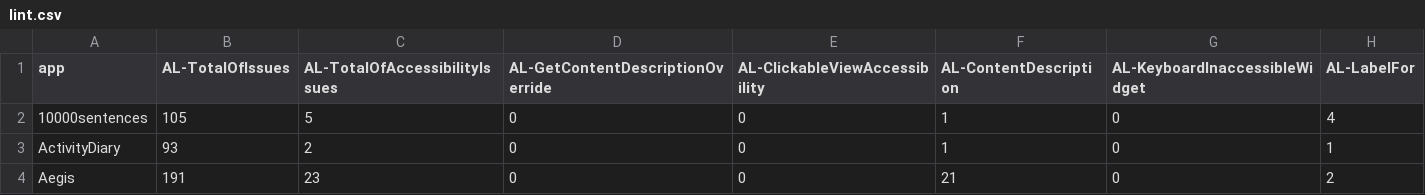
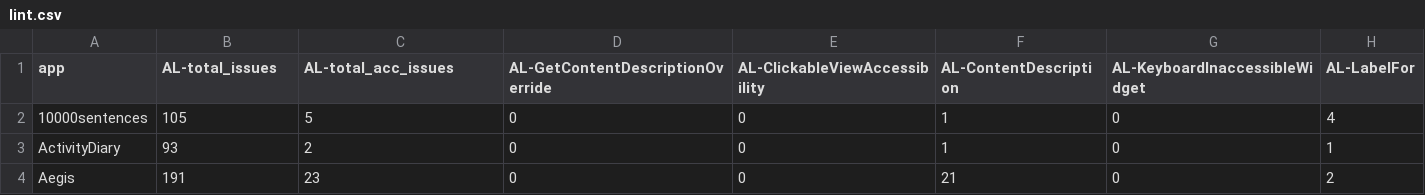
Before and after one commit to andreendo/filter-f-droid, a CSV file: R-data/lint.csv, drawn as a sheet; only a part is shown.

```diff
--- a/R-data/lint.csv
+++ b/R-data/lint.csv
@@ -1,2 +1,2 @@
-app,AL-TotalOfIssues,AL-TotalOfAccessibilityIssues,AL-GetContentDescriptionOverride,AL-ClickableViewAccessibility,AL-ContentDescription,AL-KeyboardInaccessibleWidget,AL-LabelFor
+app,AL-total_issues,AL-total_acc_issues,AL-GetContentDescriptionOverride,AL-ClickableViewAccessibility,AL-ContentDescription,AL-KeyboardInaccessibleWidget,AL-LabelFor
 10000sentences,105,5,0,0,1,0,4
```
Also changed, not shown: R-data/prof-mapp.csv, 5 other files.
